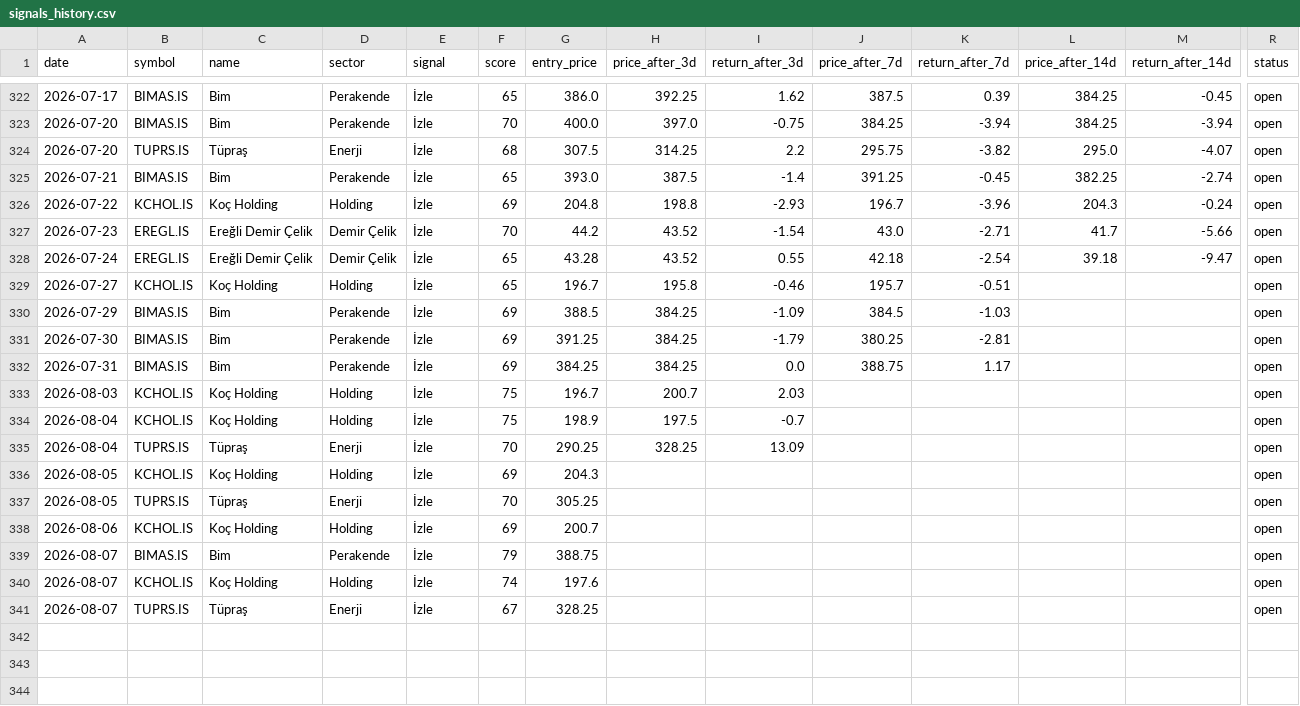
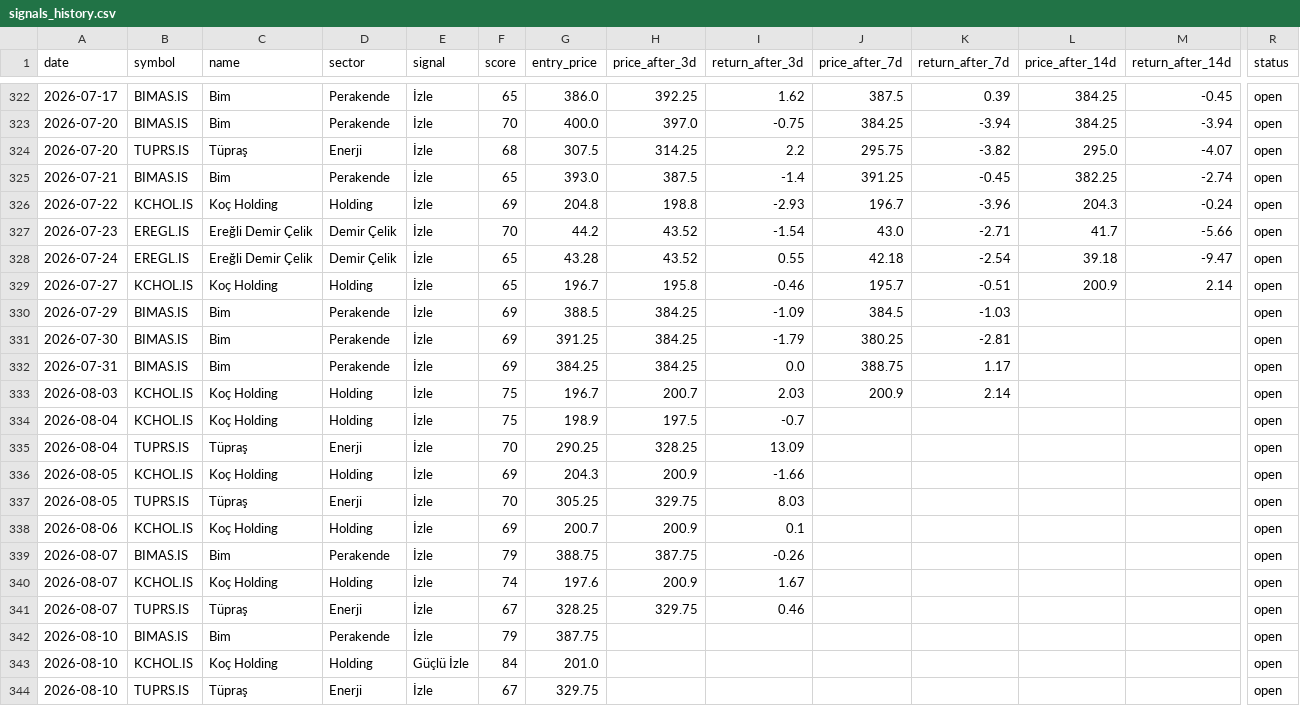
Before and after one commit to semreerol/BistTraderBot, a CSV file: data/signals_history.csv, drawn as a sheet; only a part is shown, gaps mark what is left out; rows hold the shown columns only; the diff covers the shown part only; the diff names each change by its address in the sheet, - before the commit and + after, or states it on an @@ line.

```diff
--- a/data/signals_history.csv
+++ b/data/signals_history.csv
-L329 (price_after_14d): (empty)
+L329 (price_after_14d): 200.9
-M329 (return_after_14d): (empty)
+M329 (return_after_14d): 2.14
-J333 (price_after_7d): (empty)
+J333 (price_after_7d): 200.9
-K333 (return_after_7d): (empty)
+K333 (return_after_7d): 2.14
-H336 (price_after_3d): (empty)
+H336 (price_after_3d): 200.9
-I336 (return_after_3d): (empty)
+I336 (return_after_3d): -1.66
-H337 (price_after_3d): (empty)
+H337 (price_after_3d): 329.75
-I337 (return_after_3d): (empty)
+I337 (return_after_3d): 8.03
-H338 (price_after_3d): (empty)
+H338 (price_after_3d): 200.9
-I338 (return_after_3d): (empty)
+I338 (return_after_3d): 0.1
-H339 (price_after_3d): (empty)
+H339 (price_after_3d): 387.75
-I339 (return_after_3d): (empty)
+I339 (return_after_3d): -0.26
-H340 (price_after_3d): (empty)
+H340 (price_after_3d): 200.9
-I340 (return_after_3d): (empty)
+I340 (return_after_3d): 1.67
-H341 (price_after_3d): (empty)
+H341 (price_after_3d): 329.75
-I341 (return_after_3d): (empty)
+I341 (return_after_3d): 0.46
+row 342: 2026-08-10 | BIMAS.IS | Bim | Perakende | İzle | 79 | 387.75 |  |  |  |  |  |  | open
+row 343: 2026-08-10 | KCHOL.IS | Koç Holding | Holding | Güçlü İzle | 84 | 201.0 |  |  |  |  |  |  | open
+row 344: 2026-08-10 | TUPRS.IS | Tüpraş | Enerji | İzle | 67 | 329.75 |  |  |  |  |  |  | open
```
Also changed, not shown: 30 edited cells elsewhere in this file.
